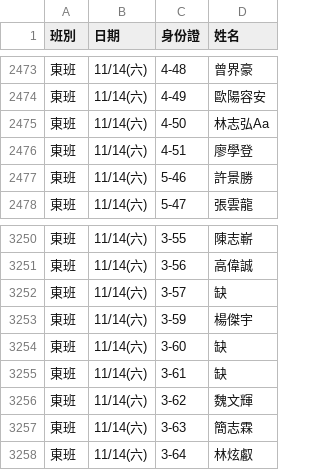
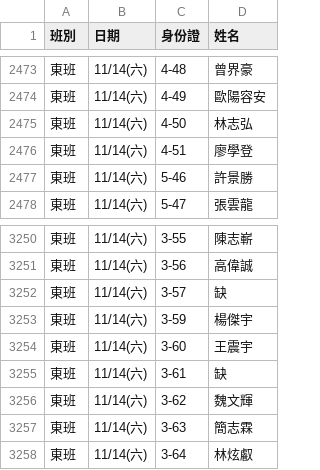
Before and after one commit to jyhornglin-glitch/Dome_Position, a CSV file: dayperformers.csv, drawn as a sheet; only a part is shown, gaps mark what is left out.

```diff
--- a/dayperformers.csv
+++ b/dayperformers.csv
@@ -2474,3 +2474,3 @@
 東班,11/14(六),4-49,歐陽容安
-東班,11/14(六),4-50,林志弘Aa
+東班,11/14(六),4-50,林志弘
 東班,11/14(六),4-51,廖學登
@@ -3253,3 +3253,3 @@
 東班,11/14(六),3-59,楊傑宇
-東班,11/14(六),3-60,缺
+東班,11/14(六),3-60,王震宇
 東班,11/14(六),3-61,缺
```
Also changed, not shown: 1 other file.
